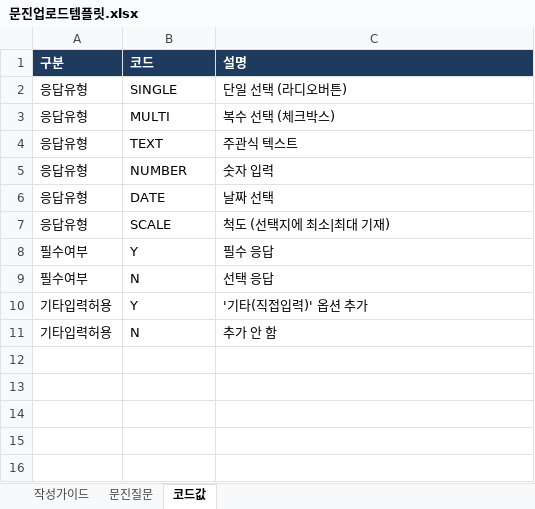
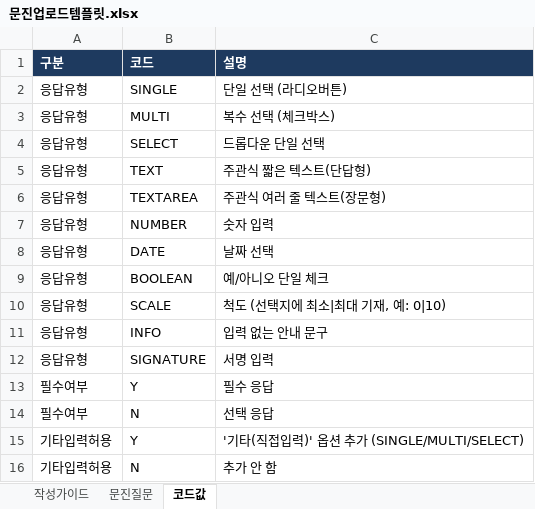
Before and after one commit to vlralf77-svg/smart-qnr, an Excel workbook: public/templates/문진업로드템플릿.xlsx, sheet 코드값, drawn as a sheet; values as stored, in another font and other column widths than the file's, no borders; addresses are those after the commit; the diff names each change by its address in the sheet, - before the commit and + after, or states it on an @@ line.

```diff
--- a/public/templates/문진업로드템플릿.xlsx (sheet 코드값)
+++ b/public/templates/문진업로드템플릿.xlsx (sheet 코드값)
+row 4: 응답유형 | SELECT | 드롭다운 단일 선택
-C5 (설명): 주관식 텍스트
+C5 (설명): 주관식 짧은 텍스트(단답형)
+row 6: 응답유형 | TEXTAREA | 주관식 여러 줄 텍스트(장문형)
+row 9: 응답유형 | BOOLEAN | 예/아니오 단일 체크
-C10 (설명): 척도 (선택지에 최소|최대 기재)
+C10 (설명): 척도 (선택지에 최소|최대 기재, 예: 0|10)
+row 11: 응답유형 | INFO | 입력 없는 안내 문구
+row 12: 응답유형 | SIGNATURE | 서명 입력
-C15 (설명): '기타(직접입력)' 옵션 추가
+C15 (설명): '기타(직접입력)' 옵션 추가 (SINGLE/MULTI/SELECT)
```
Also changed, not shown: 3 other files.
